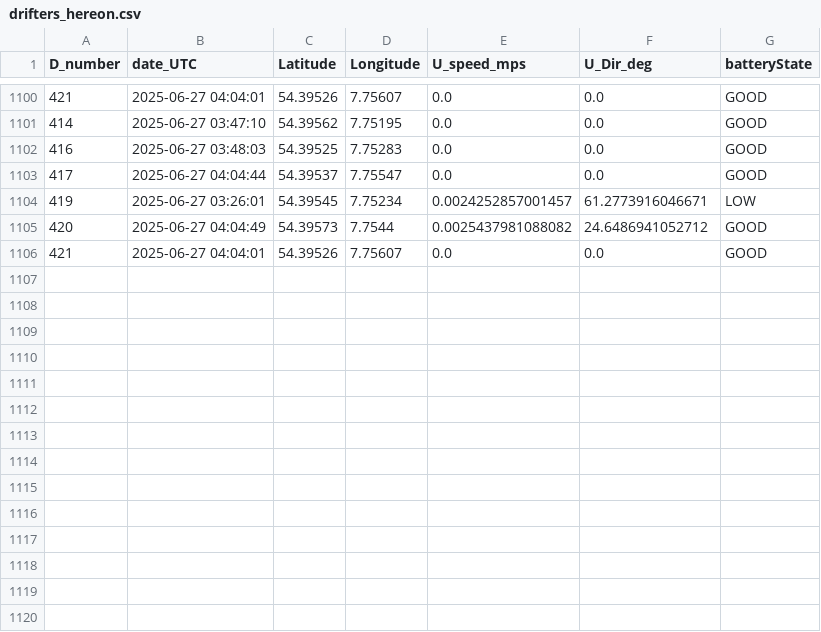
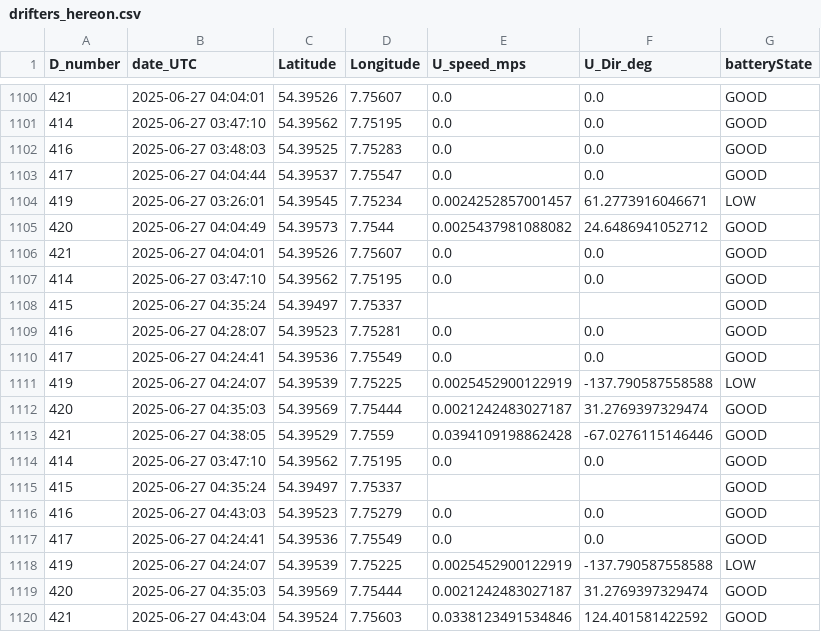
Before and after one commit to dotleif/taschenkrebs, a CSV file: drifters_hereon.csv, drawn as a sheet; only a part is shown, gaps mark what is left out.

```diff
--- a/drifters_hereon.csv
+++ b/drifters_hereon.csv
@@ -1106 +1106,15 @@ D_number,date_UTC,Latitude,Longitude,U_speed_mps,U_Dir_deg,batteryState
 421,2025-06-27 04:04:01,54.39526,7.75607,0.0,0.0,GOOD
+414,2025-06-27 03:47:10,54.39562,7.75195,0.0,0.0,GOOD
+415,2025-06-27 04:35:24,54.39497,7.75337,,,GOOD
+416,2025-06-27 04:28:07,54.39523,7.75281,0.0,0.0,GOOD
+417,2025-06-27 04:24:41,54.39536,7.75549,0.0,0.0,GOOD
+419,2025-06-27 04:24:07,54.39539,7.75225,0.0025452900122919,-137.790587558588,LOW
+420,2025-06-27 04:35:03,54.39569,7.75444,0.0021242483027187,31.2769397329474,GOOD
+421,2025-06-27 04:38:05,54.39529,7.7559,0.0394109198862428,-67.0276115146446,GOOD
+414,2025-06-27 03:47:10,54.39562,7.75195,0.0,0.0,GOOD
+415,2025-06-27 04:35:24,54.39497,7.75337,,,GOOD
+416,2025-06-27 04:43:03,54.39523,7.75279,0.0,0.0,GOOD
+417,2025-06-27 04:24:41,54.39536,7.75549,0.0,0.0,GOOD
+419,2025-06-27 04:24:07,54.39539,7.75225,0.0025452900122919,-137.790587558588,LOW
+420,2025-06-27 04:35:03,54.39569,7.75444,0.0021242483027187,31.2769397329474,GOOD
+421,2025-06-27 04:43:04,54.39524,7.75603,0.0338123491534846,124.401581422592,GOOD
```
Also changed, not shown: 1 other file.
